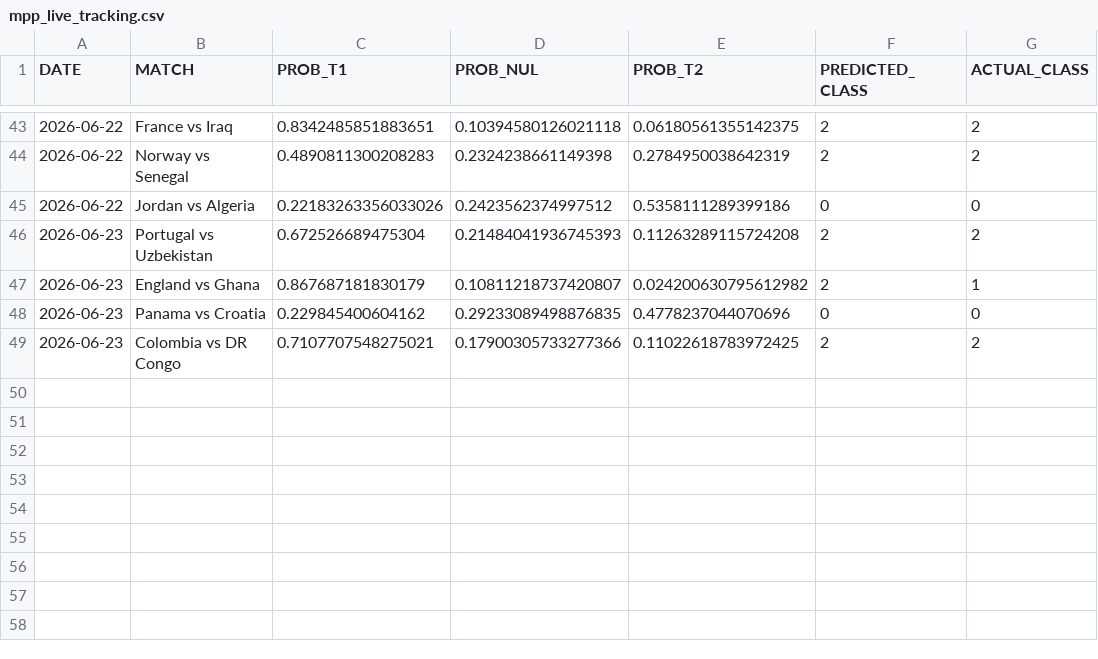
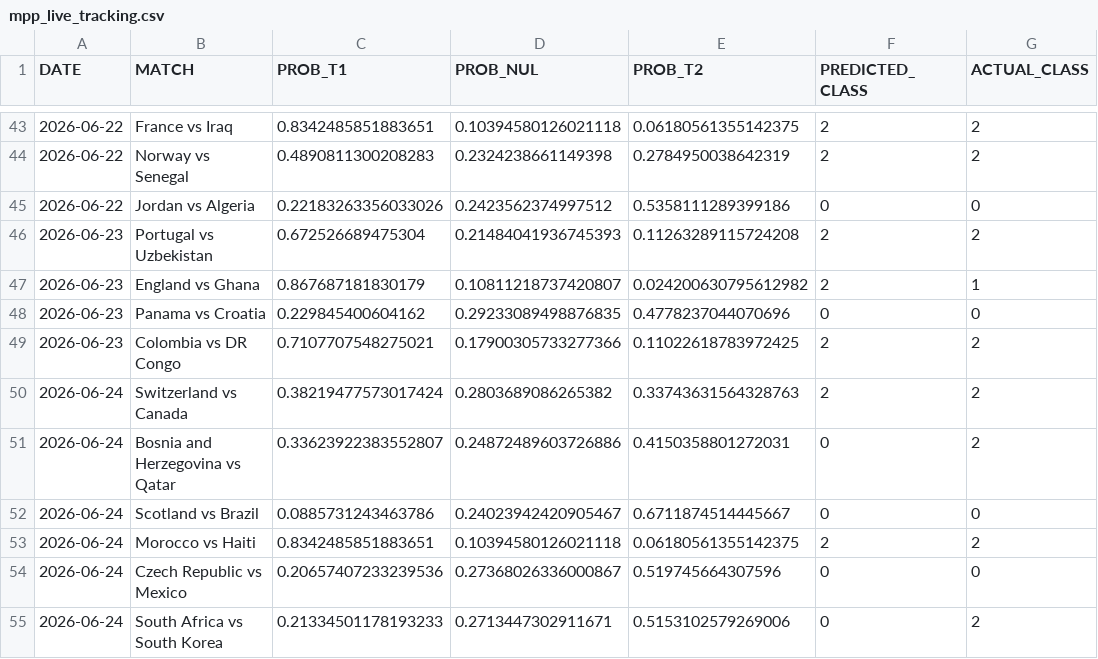
Before and after one commit to natelfy/NBA_Predictor, a CSV file: data/mpp_live_tracking.csv, drawn as a sheet; only a part is shown, gaps mark what is left out.

```diff
--- a/data/mpp_live_tracking.csv
+++ b/data/mpp_live_tracking.csv
@@ -49 +49,7 @@ DATE,MATCH,PROB_T1,PROB_NUL,PROB_T2,PREDICTED_CLASS,ACTUAL_CLASS
 2026-06-23,Colombia vs DR Congo,0.7107707548275021,0.17900305733277366,0.11022618783972425,2,2
+2026-06-24,Switzerland vs Canada,0.38219477573017424,0.2803689086265382,0.33743631564328763,2,2
+2026-06-24,Bosnia and Herzegovina vs Qatar,0.33623922383552807,0.24872489603726886,0.4150358801272031,0,2
+2026-06-24,Scotland vs Brazil,0.0885731243463786,0.24023942420905467,0.6711874514445667,0,0
+2026-06-24,Morocco vs Haiti,0.8342485851883651,0.10394580126021118,0.06180561355142375,2,2
+2026-06-24,Czech Republic vs Mexico,0.20657407233239536,0.27368026336000867,0.519745664307596,0,0
+2026-06-24,South Africa vs South Korea,0.21334501178193233,0.2713447302911671,0.5153102579269006,0,2
```
Also changed, not shown: data/wc_2026_results.csv, 8 other files.
